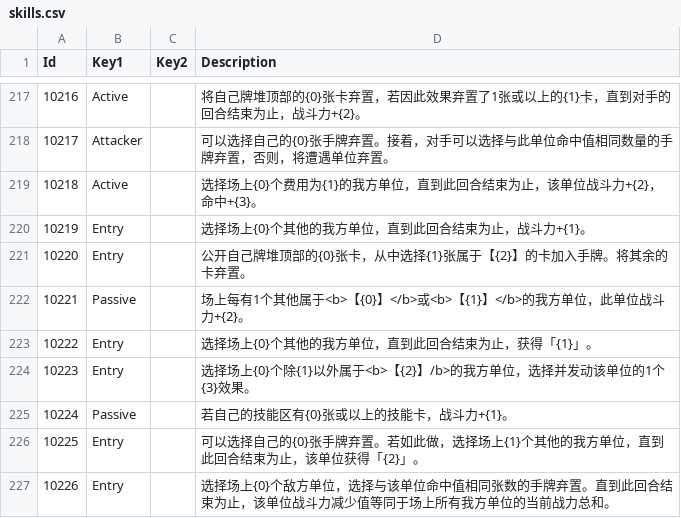
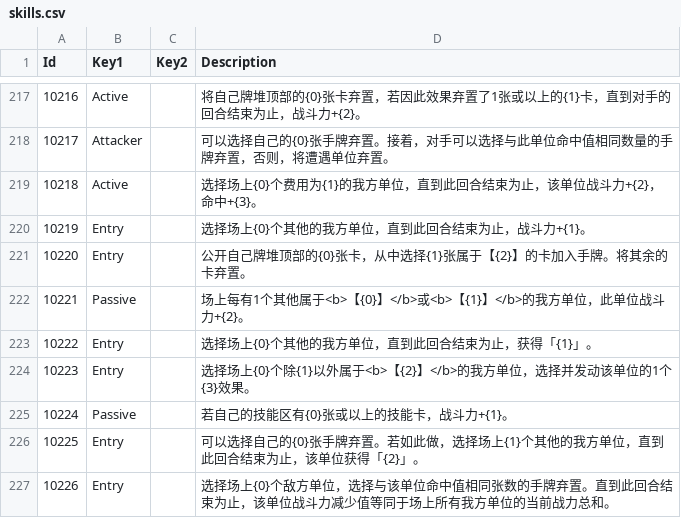
Before and after one commit to LanaryHan/NivelArenaDB, a CSV file: Assets/Resources/skills.csv, drawn as a sheet; only a part is shown, gaps mark what is left out.

```diff
--- a/Assets/Resources/skills.csv
+++ b/Assets/Resources/skills.csv
@@ -223,3 +223,3 @@ Id,Key1,Key2,Description
 10222,Entry,,选择场上{0}个其他的我方单位，直到此回合结束为止，获得「{1}」。
-10223,Entry,,选择场上{0}个除{1}以外属于<b>【{2}】/b>的我方单位，选择并发动该单位的1个{3}效果。
+10223,Entry,,选择场上{0}个除{1}以外属于<b>【{2}】</b>的我方单位，选择并发动该单位的1个{3}效果。
 10224,Passive,,若自己的技能区有{0}张或以上的技能卡，战斗力+{1}。
```
Also changed, not shown: Assets/Resources/cards.csv, Assets/Resources/packs.csv.
